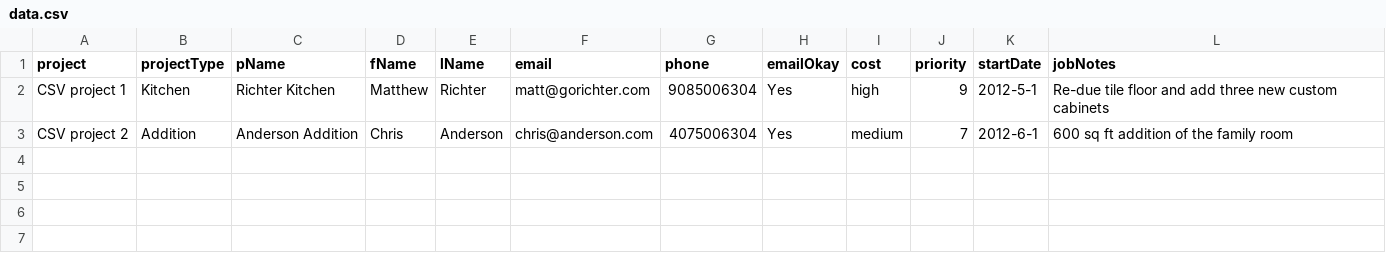
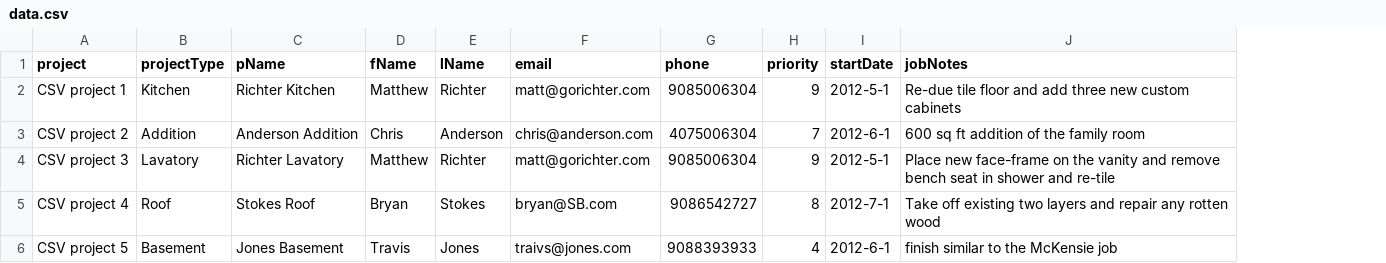
Before and after one commit to mtr8667/ASD2, a CSV file: data/data.csv, drawn as a sheet; removed rows and columns are numbered as before the commit, all else as after; the diff names each change by its address in the sheet, - before the commit and + after, or states it on an @@ line.

Commit message:
Updated static data to include 5 records each
Still trying to refactor my JavaScript to jQuery saveLocal function

```diff
--- a/data/data.csv
+++ b/data/data.csv
-column H (emailOkay), rows 2-3: Yes | Yes
-column I (cost), rows 2-3: high | medium
+row 4: CSV project 3 | Lavatory | Richter Lavatory | Matthew | Richter | matt@gorichter.com | 9085006304 | 9 | 2012-5-1 | Place new face-frame on the vanity and remove bench seat in shower and re-tile
+row 5: CSV project 4 | Roof | Stokes Roof | Bryan | Stokes | bryan@SB.com | 9086542727 | 8 | 2012-7-1 | Take off existing two layers and repair any rotten wood
+row 6: CSV project 5 | Basement | Jones Basement | Travis | Jones | traivs@jones.com | 9088393933 | 4 | 2012-6-1 | finish similar to the McKensie job
```
Also changed, not shown: 4 other files.
